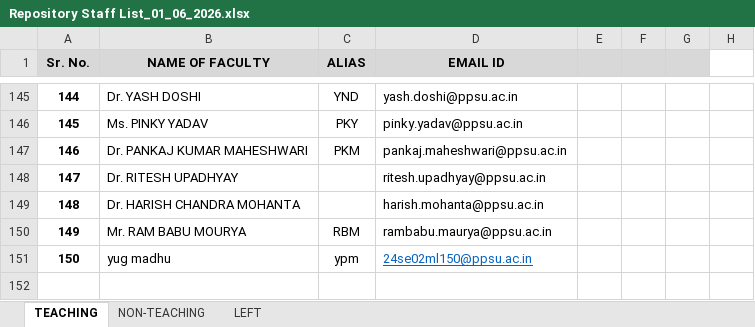
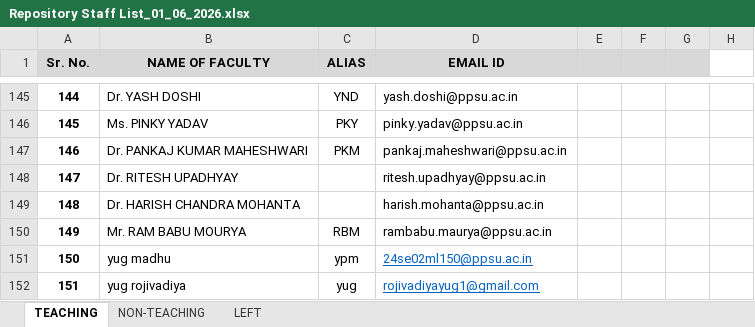
Before and after one commit to YugPatel11/Exam-Management-Automation-System, an Excel workbook: Repository Staff List_01_06_2026.xlsx, sheet TEACHING, drawn as a sheet; only a part is shown, gaps mark what is left out; values as stored, in another font and other column widths than the file's, no borders; the diff names each change by its address in the sheet, - before the commit and + after, or states it on an @@ line.

```diff
--- a/Repository Staff List_01_06_2026.xlsx (sheet TEACHING)
+++ b/Repository Staff List_01_06_2026.xlsx (sheet TEACHING)
+row 152: 151 | yug rojivadiya | yug | rojivadiyayug1@gmail.com
```
Also changed, not shown: course allocation.xlsx, 13 other files.
